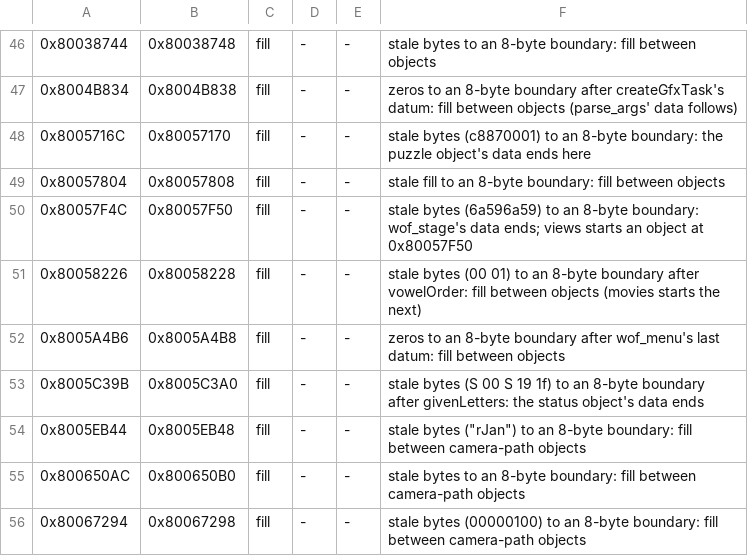
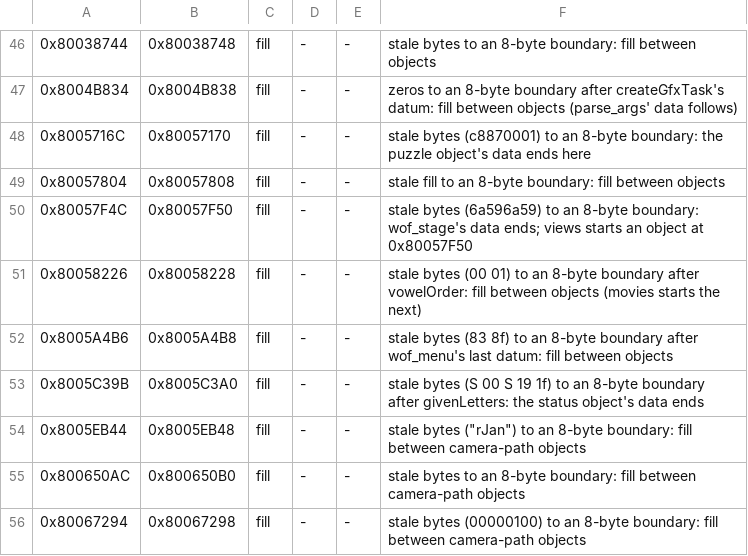
Before and after one commit to TheGh0stShip/Wheel-of-Fortune-N64, a TSV file: config/data.tsv, drawn as a sheet; only a part is shown, gaps mark what is left out.

```diff
--- a/config/data.tsv
+++ b/config/data.tsv
@@ -51,3 +51,3 @@
 0x80058226	0x80058228	fill	-	-	stale bytes (00 01) to an 8-byte boundary after vowelOrder: fill between objects (movies starts the next)
-0x8005A4B6	0x8005A4B8	fill	-	-	zeros to an 8-byte boundary after wof_menu's last datum: fill between objects
+0x8005A4B6	0x8005A4B8	fill	-	-	stale bytes (83 8f) to an 8-byte boundary after wof_menu's last datum: fill between objects
 0x8005C39B	0x8005C3A0	fill	-	-	stale bytes (S 00 S 19 1f) to an 8-byte boundary after givenLetters: the status object's data ends
```
